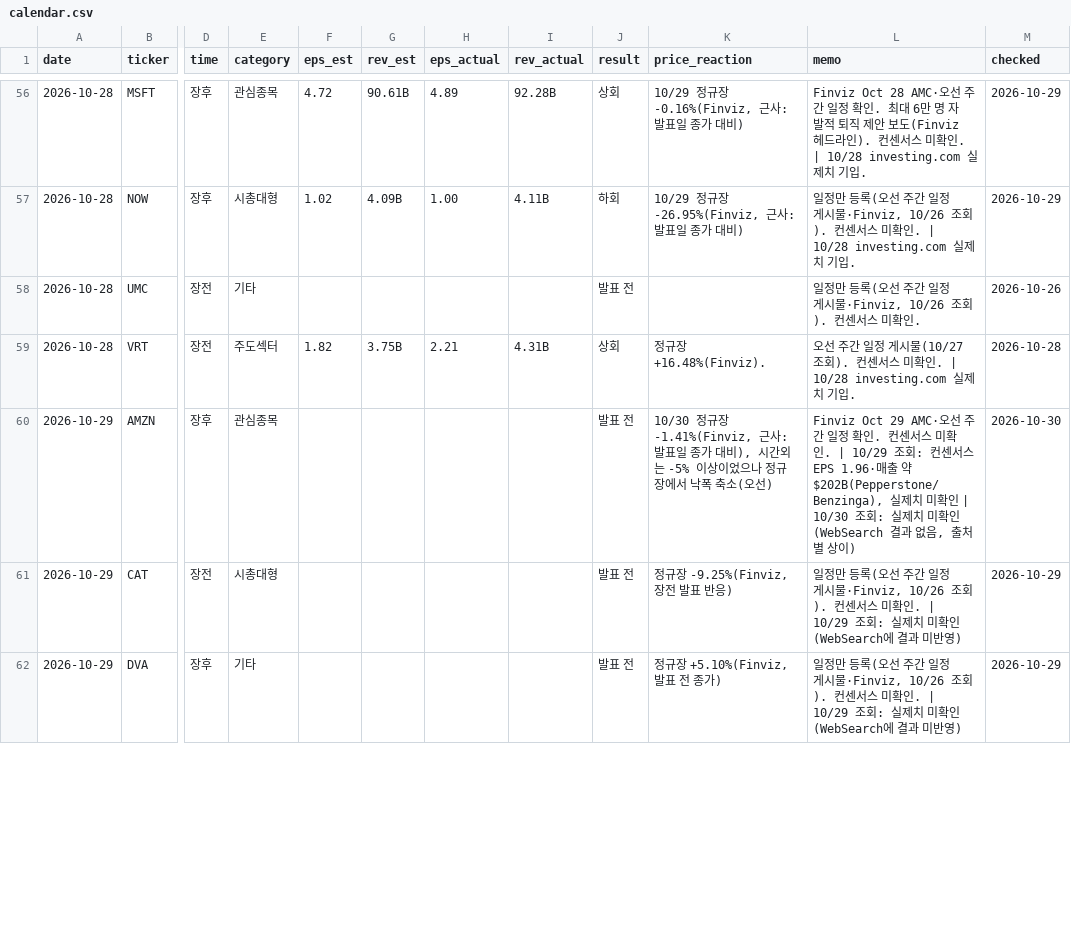
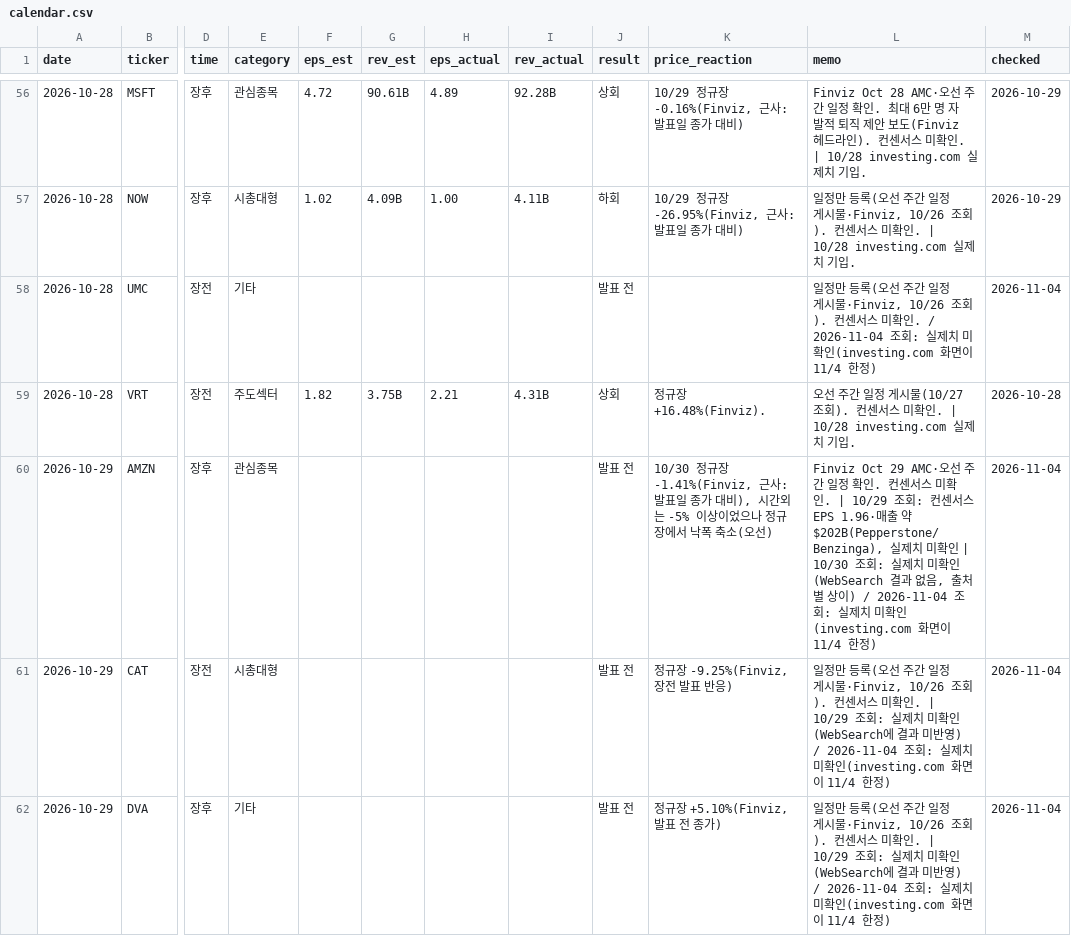
Before and after one commit to kdj950323-glitch/todo, a CSV file: market-log/earnings/calendar.csv, drawn as a sheet; only a part is shown, gaps mark what is left out; the diff covers the shown part only; the diff names each change by its address in the sheet, - before the commit and + after, or states it on an @@ line.

```diff
--- a/market-log/earnings/calendar.csv
+++ b/market-log/earnings/calendar.csv
-L58 (memo): …미확인.
+L58 (memo): …미확인. / 2026-11-04 조회: 실제치 미확인(investing.com 화면이 11/4 한정)
-M58 (checked): 2026-10-26
+M58 (checked): 2026-11-04
-L60 (memo): …상이)
+L60 (memo): …상이) / 2026-11-04 조회: 실제치 미확인(investing.com 화면이 11/4 한정)
-M60 (checked): 2026-10-30
+M60 (checked): 2026-11-04
-L61:L62 (memo): …미반영)
+L61:L62 (memo): …미반영) / 2026-11-04 조회: 실제치 미확인(investing.com 화면이 11/4 한정)
-M61:M62 (checked): 2026-10-29
+M61:M62 (checked): 2026-11-04
```
Also changed, not shown: 3 added rows and 62 edited cells elsewhere in this file, market-log/state/breadth.csv, market-log/state/candidate_daily.csv, 33 other files.
